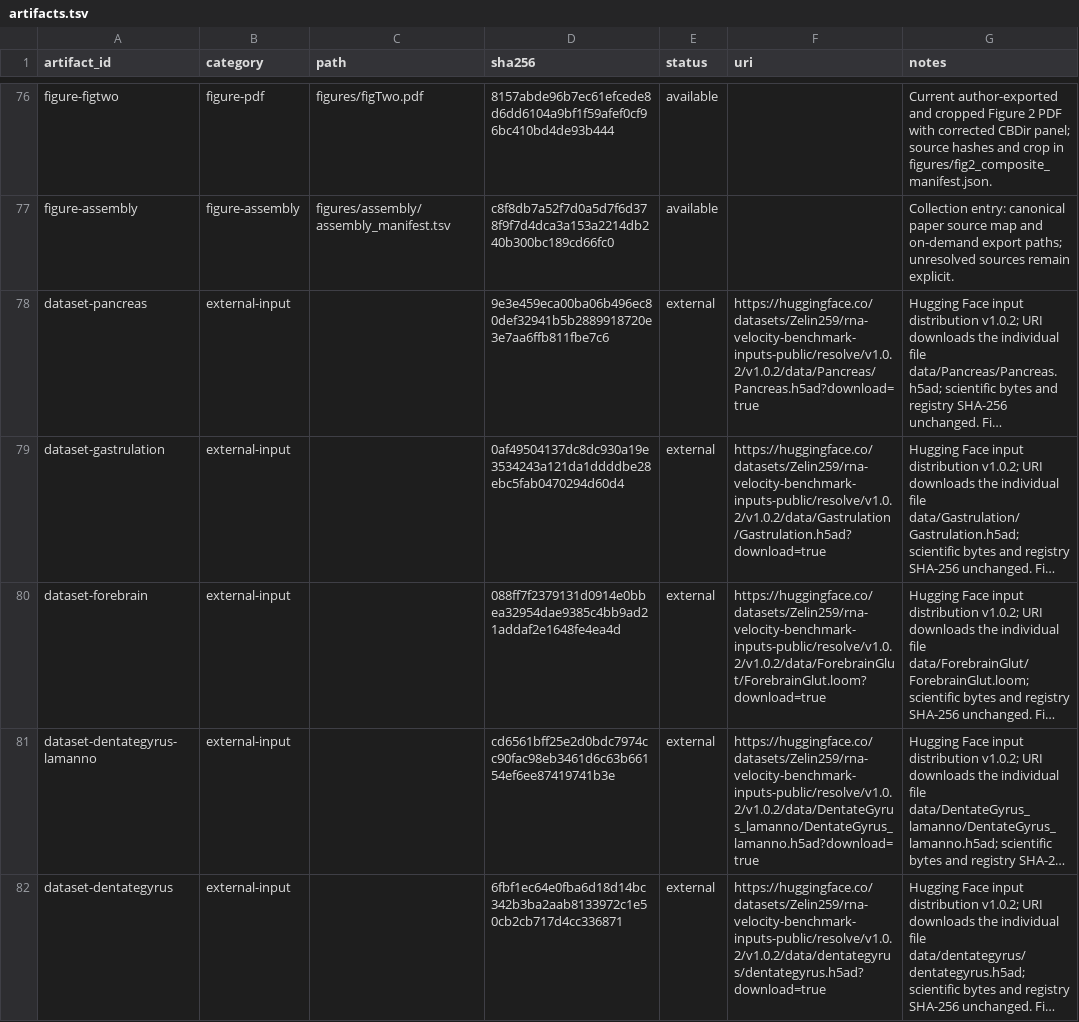
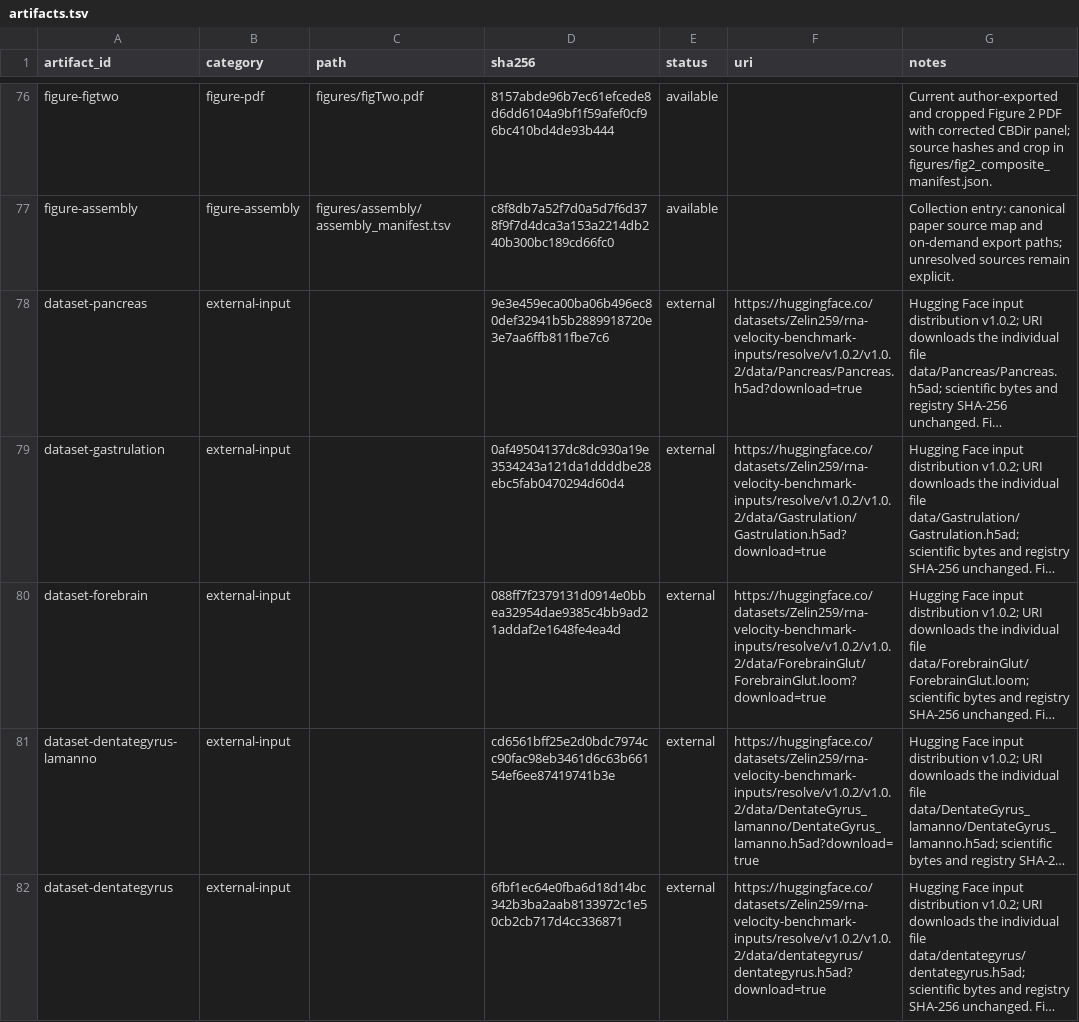
Before and after one commit to Tomorin259/benchmark_repository, a TSV file: artifacts.tsv, drawn as a sheet; only a part is shown, gaps mark what is left out; long unchanged cells end in …; the diff covers the shown part only; the diff names each change by its address in the sheet, - before the commit and + after, or states it on an @@ line.

Commit message:
data: align Hugging Face input repository name

```diff
--- a/artifacts.tsv
+++ b/artifacts.tsv
-F78 (uri): https://huggingface.co/datasets/Zelin259/rna-velocity-benchmark-inputs-public/resolve/v1.0.2/v1.0.2/data/Pancreas/Pancreas.h5ad?download=true
+F78 (uri): https://huggingface.co/datasets/Zelin259/rna-velocity-benchmark-inputs/resolve/v1.0.2/v1.0.2/data/Pancreas/Pancreas.h5ad?download=true
-F79 (uri): https://huggingface.co/datasets/Zelin259/rna-velocity-benchmark-inputs-public/resolve/v1.0.2/v1.0.2/data/Gastrulation/Gastrulation.h5ad?download=true
+F79 (uri): https://huggingface.co/datasets/Zelin259/rna-velocity-benchmark-inputs/resolve/v1.0.2/v1.0.2/data/Gastrulation/Gastrulation.h5ad?download=true
-F80 (uri): https://huggingface.co/datasets/Zelin259/rna-velocity-benchmark-inputs-public/resolve/v1.0.2/v1.0.2/data/ForebrainGlut/ForebrainGlut.loom?download=true
+F80 (uri): https://huggingface.co/datasets/Zelin259/rna-velocity-benchmark-inputs/resolve/v1.0.2/v1.0.2/data/ForebrainGlut/ForebrainGlut.loom?download=true
-F81 (uri): https://huggingface.co/datasets/Zelin259/rna-velocity-benchmark-inputs-public/resolve/v1.0.2/v1.0.2/data/DentateGyrus_lamanno/DentateGyrus_lamanno.h5ad?download=true
+F81 (uri): https://huggingface.co/datasets/Zelin259/rna-velocity-benchmark-inputs/resolve/v1.0.2/v1.0.2/data/DentateGyrus_lamanno/DentateGyrus_lamanno.h5ad?download=true
-F82 (uri): https://huggingface.co/datasets/Zelin259/rna-velocity-benchmark-inputs-public/resolve/v1.0.2/v1.0.2/data/dentategyrus/dentategyrus.h5ad?download=true
+F82 (uri): https://huggingface.co/datasets/Zelin259/rna-velocity-benchmark-inputs/resolve/v1.0.2/v1.0.2/data/dentategyrus/dentategyrus.h5ad?download=true
```
Also changed, not shown: 21 edited cells elsewhere in this file, data/input_file_manifest.tsv, data/input_release_manifest.tsv, 3 other files.
